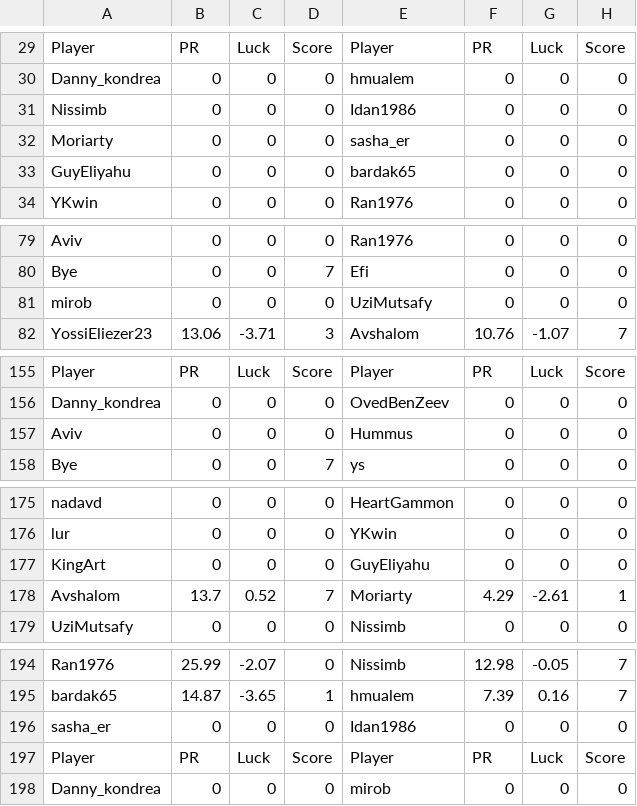
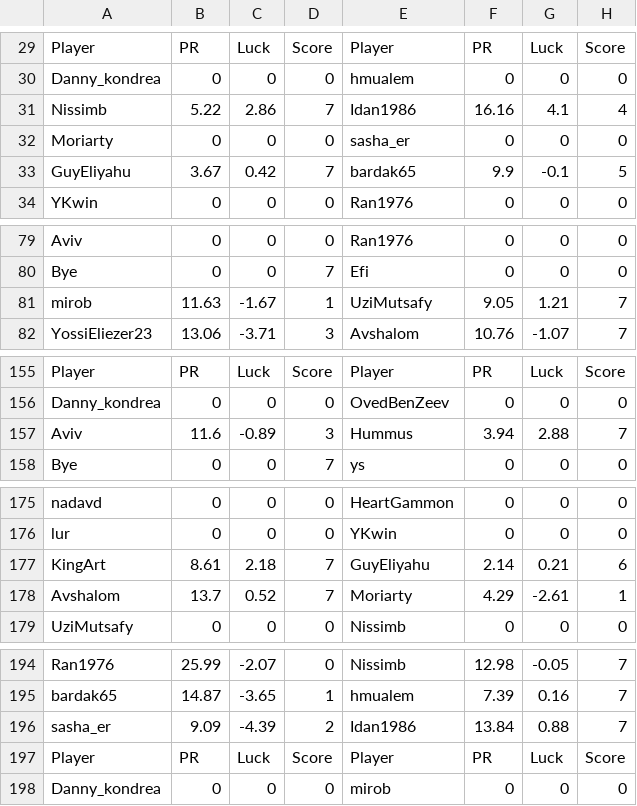
Before and after one commit to guyeli31/Shabi-Israel, a CSV file: leagues/Shabi Israel January 2026/leaguedata.csv, drawn as a sheet; only a part is shown, gaps mark what is left out; the diff covers the shown part only.

Commit message:
Auto-update leagues

```diff
--- a/leagues/Shabi Israel January 2026/leaguedata.csv
+++ b/leagues/Shabi Israel January 2026/leaguedata.csv
@@ -30,5 +30,5 @@ Player, PR, Luck, Score, Player, PR, Luck, Score
 Danny_kondrea,0,0,0,hmualem,0,0,0
-Nissimb,0,0,0,Idan1986,0,0,0
+Nissimb,5.22,2.86,7,Idan1986,16.16,4.1,4
 Moriarty,0,0,0,sasha_er,0,0,0
-GuyEliyahu,0,0,0,bardak65,0,0,0
+GuyEliyahu,3.67,0.42,7,bardak65,9.9,-0.1,5
 YKwin,0,0,0,Ran1976,0,0,0
@@ -80,3 +80,3 @@ Aviv,0,0,0,Ran1976,0,0,0
 Bye,0,0,7,Efi,0,0,0
-mirob,0,0,0,UziMutsafy,0,0,0
+mirob,11.63,-1.67,1,UziMutsafy,9.05,1.21,7
 YossiEliezer23,13.06,-3.71,3,Avshalom,10.76,-1.07,7
@@ -156,3 +156,3 @@ Player, PR, Luck, Score, Player, PR, Luck, Score
 Danny_kondrea,0,0,0,OvedBenZeev,0,0,0
-Aviv,0,0,0,Hummus,0,0,0
+Aviv,11.6,-0.89,3,Hummus,3.94,2.88,7
 Bye,0,0,7,ys,0,0,0
@@ -176,3 +176,3 @@ nadavd,0,0,0,HeartGammon,0,0,0
 lur,0,0,0,YKwin,0,0,0
-KingArt,0,0,0,GuyEliyahu,0,0,0
+KingArt,8.61,2.18,7,GuyEliyahu,2.14,0.21,6
 Avshalom,13.7,0.52,7,Moriarty,4.29,-2.61,1
@@ -195,3 +195,3 @@ Ran1976,25.99,-2.07,0,Nissimb,12.98,-0.05,7
 bardak65,14.87,-3.65,1,hmualem,7.39,0.16,7
-sasha_er,0,0,0,Idan1986,0,0,0
+sasha_er,9.09,-4.39,2,Idan1986,13.84,0.88,7
 Player, PR, Luck, Score, Player, PR, Luck, Score
```
Also changed, not shown: 5 added rows and 5 removed rows elsewhere in this file, 18 other files.
